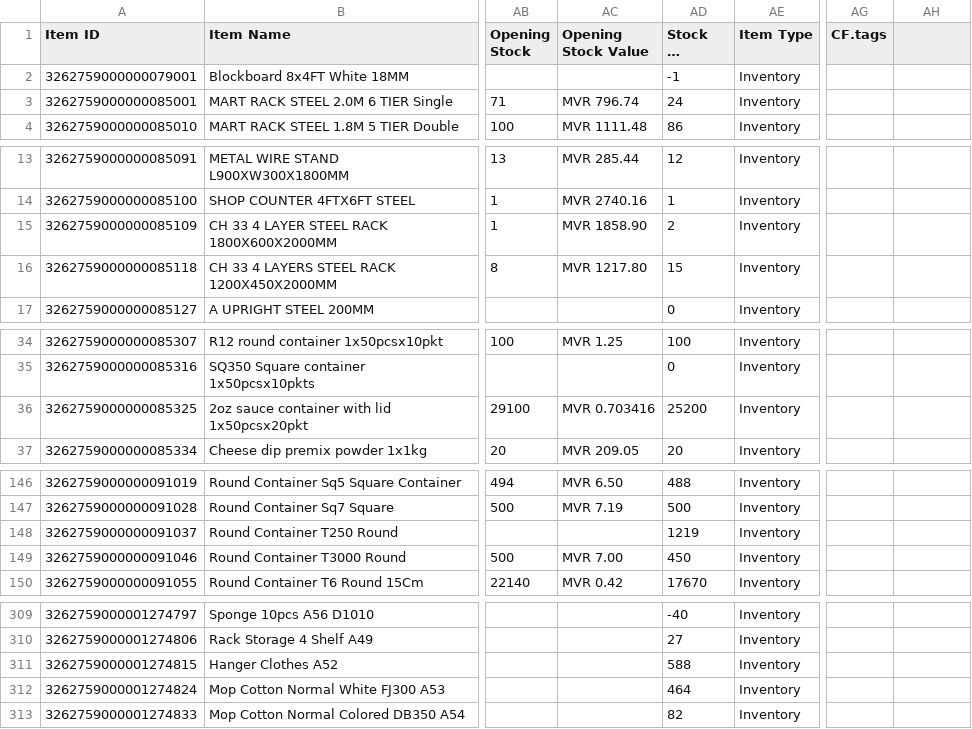
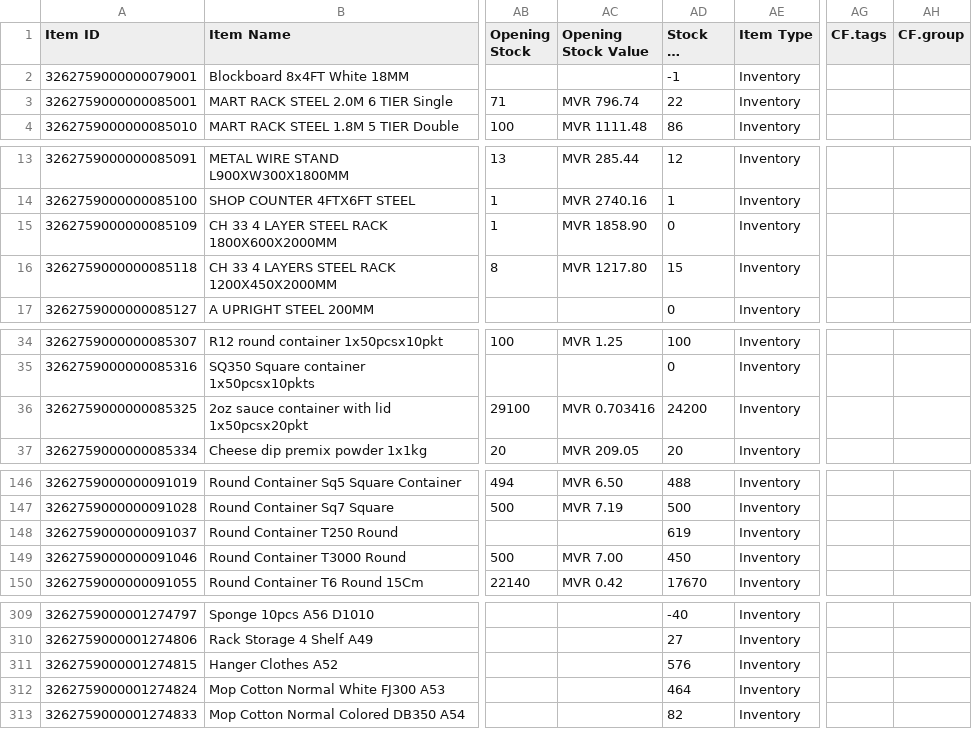
Before and after one commit to yuki-uthman/ike, a CSV file: assets/Item.csv, drawn as a sheet; only a part is shown, gaps mark what is left out; long unchanged cells end in …; the diff covers the shown part only; the diff names each change by its address in the sheet, - before the commit and + after, or states it on an @@ line.

Commit message:
chor: update Item.csv ( add CF.group )

```diff
--- a/assets/Item.csv
+++ b/assets/Item.csv
-AH1: (empty)
+AH1: CF.group
-AD3 (Stock On Hand): 24
+AD3 (Stock On Hand): 22
-AD15 (Stock On Hand): 2
+AD15 (Stock On Hand): 0
-AD36 (Stock On Hand): 25200
+AD36 (Stock On Hand): 24200
-AD148 (Stock On Hand): 1219
+AD148 (Stock On Hand): 619
-AD311 (Stock On Hand): 588
+AD311 (Stock On Hand): 576
```
Also changed, not shown: 23 edited cells elsewhere in this file.
